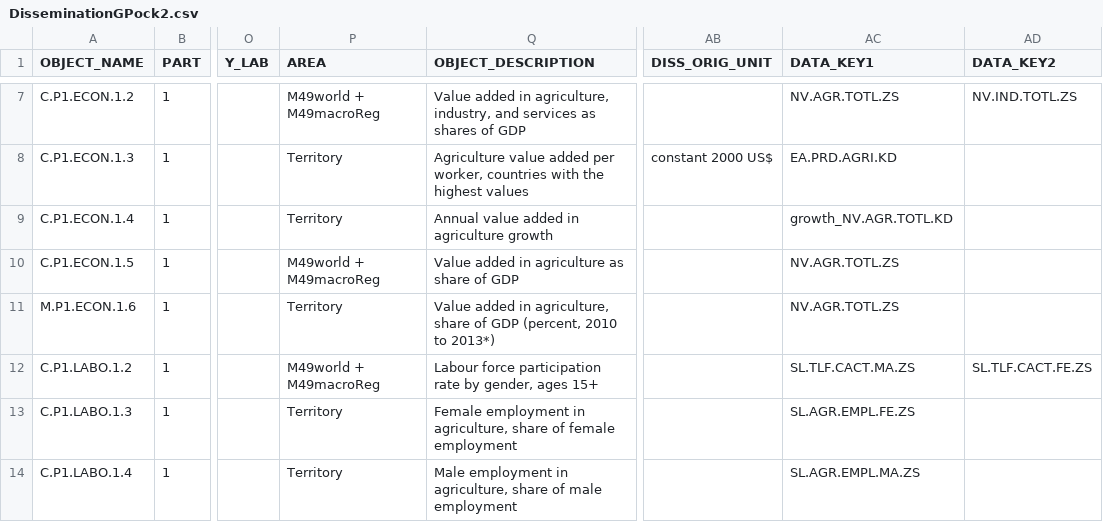
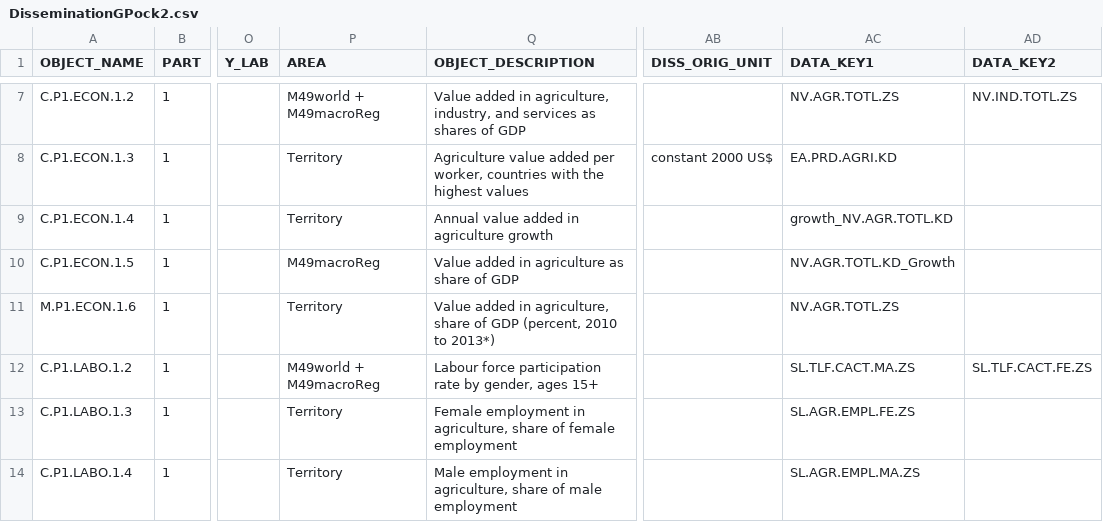
Before and after one commit to muuankarski/GSPB15, a CSV file: dissemination/DisseminationGPock2.csv, drawn as a sheet; only a part is shown, gaps mark what is left out; the diff names each change by its address in the sheet, - before the commit and + after, or states it on an @@ line.

Commit message:
CHART 8 Value added in agriculture as share of GDP (2000 to 2013
changed into a new one. Americas censored but not from legend.

```diff
--- a/dissemination/DisseminationGPock2.csv
+++ b/dissemination/DisseminationGPock2.csv
-P10 (AREA): M49world + M49macroReg
+P10 (AREA): M49macroReg
-AC10 (DATA_KEY1): NV.AGR.TOTL.ZS
+AC10 (DATA_KEY1): NV.AGR.TOTL.KD_Growth
```
Also changed, not shown: 2 other files.
